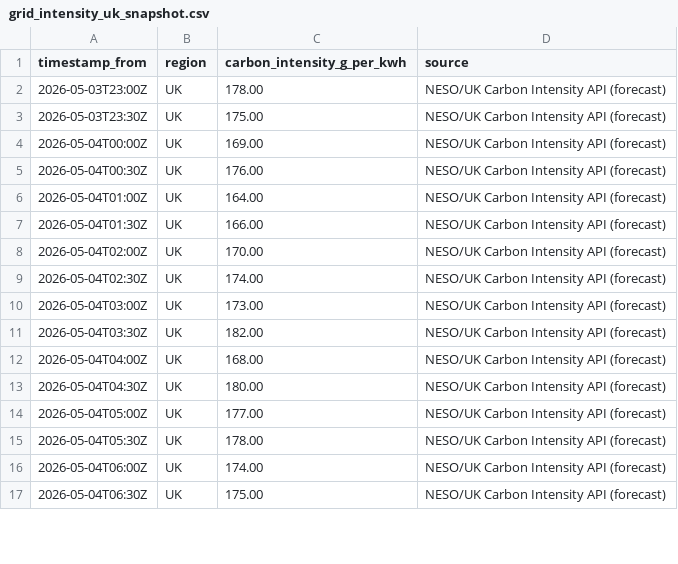
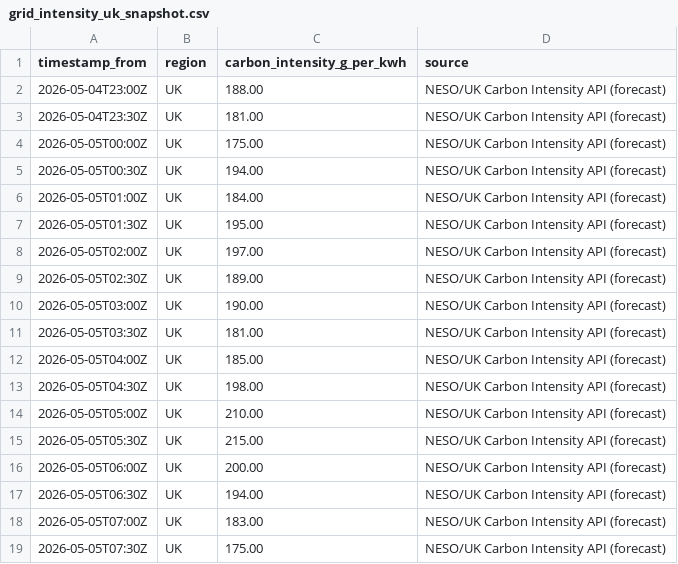
Before and after one commit to vlad12-k/green-ai-sizer-mvp, a CSV file: data/grid_intensity_uk_snapshot.csv, drawn as a sheet; only a part is shown; the diff covers the shown part only.

Commit message:
data: refresh UK grid intensity snapshot (auto) (#63)
Co-authored-by: github-actions[bot] <github-actions[bot]@users.noreply.github.com>

```diff
--- a/data/grid_intensity_uk_snapshot.csv
+++ b/data/grid_intensity_uk_snapshot.csv
@@ -1,17 +1,19 @@
 timestamp_from,region,carbon_intensity_g_per_kwh,source
-2026-05-03T23:00Z,UK,178.00,NESO/UK Carbon Intensity API (forecast)
-2026-05-03T23:30Z,UK,175.00,NESO/UK Carbon Intensity API (forecast)
-2026-05-04T00:00Z,UK,169.00,NESO/UK Carbon Intensity API (forecast)
-2026-05-04T00:30Z,UK,176.00,NESO/UK Carbon Intensity API (forecast)
-2026-05-04T01:00Z,UK,164.00,NESO/UK Carbon Intensity API (forecast)
-2026-05-04T01:30Z,UK,166.00,NESO/UK Carbon Intensity API (forecast)
-2026-05-04T02:00Z,UK,170.00,NESO/UK Carbon Intensity API (forecast)
-2026-05-04T02:30Z,UK,174.00,NESO/UK Carbon Intensity API (forecast)
-2026-05-04T03:00Z,UK,173.00,NESO/UK Carbon Intensity API (forecast)
-2026-05-04T03:30Z,UK,182.00,NESO/UK Carbon Intensity API (forecast)
-2026-05-04T04:00Z,UK,168.00,NESO/UK Carbon Intensity API (forecast)
-2026-05-04T04:30Z,UK,180.00,NESO/UK Carbon Intensity API (forecast)
-2026-05-04T05:00Z,UK,177.00,NESO/UK Carbon Intensity API (forecast)
-2026-05-04T05:30Z,UK,178.00,NESO/UK Carbon Intensity API (forecast)
-2026-05-04T06:00Z,UK,174.00,NESO/UK Carbon Intensity API (forecast)
-2026-05-04T06:30Z,UK,175.00,NESO/UK Carbon Intensity API (forecast)
+2026-05-04T23:00Z,UK,188.00,NESO/UK Carbon Intensity API (forecast)
+2026-05-04T23:30Z,UK,181.00,NESO/UK Carbon Intensity API (forecast)
+2026-05-05T00:00Z,UK,175.00,NESO/UK Carbon Intensity API (forecast)
+2026-05-05T00:30Z,UK,194.00,NESO/UK Carbon Intensity API (forecast)
+2026-05-05T01:00Z,UK,184.00,NESO/UK Carbon Intensity API (forecast)
+2026-05-05T01:30Z,UK,195.00,NESO/UK Carbon Intensity API (forecast)
+2026-05-05T02:00Z,UK,197.00,NESO/UK Carbon Intensity API (forecast)
+2026-05-05T02:30Z,UK,189.00,NESO/UK Carbon Intensity API (forecast)
+2026-05-05T03:00Z,UK,190.00,NESO/UK Carbon Intensity API (forecast)
+2026-05-05T03:30Z,UK,181.00,NESO/UK Carbon Intensity API (forecast)
+2026-05-05T04:00Z,UK,185.00,NESO/UK Carbon Intensity API (forecast)
+2026-05-05T04:30Z,UK,198.00,NESO/UK Carbon Intensity API (forecast)
+2026-05-05T05:00Z,UK,210.00,NESO/UK Carbon Intensity API (forecast)
+2026-05-05T05:30Z,UK,215.00,NESO/UK Carbon Intensity API (forecast)
+2026-05-05T06:00Z,UK,200.00,NESO/UK Carbon Intensity API (forecast)
+2026-05-05T06:30Z,UK,194.00,NESO/UK Carbon Intensity API (forecast)
+2026-05-05T07:00Z,UK,183.00,NESO/UK Carbon Intensity API (forecast)
+2026-05-05T07:30Z,UK,175.00,NESO/UK Carbon Intensity API (forecast)
```
Also changed, not shown: 2 removed rows and 59 edited cells elsewhere in this file, 2 other files.
